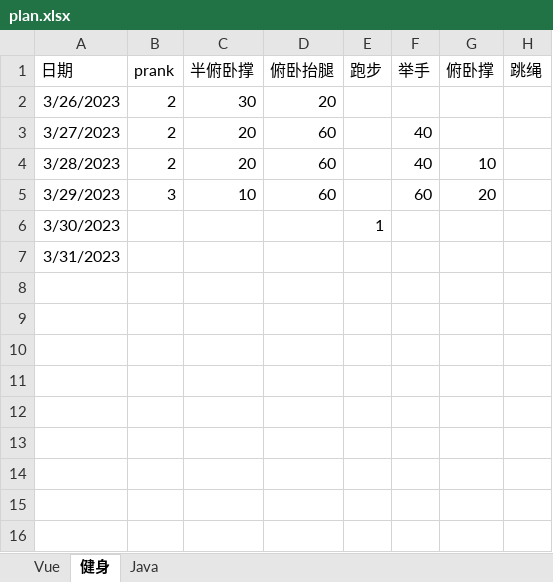
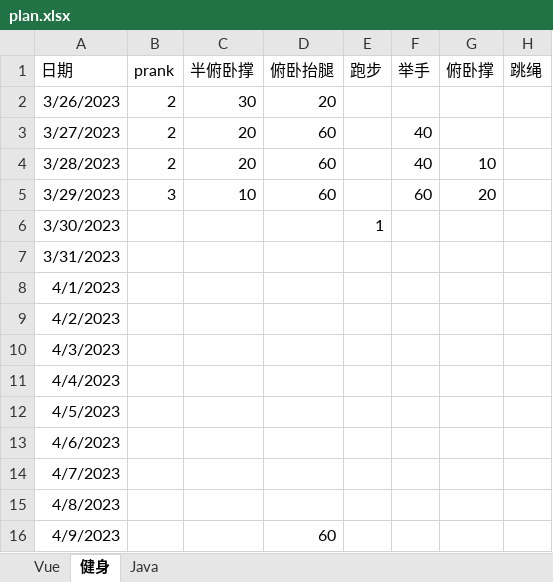
Before and after one commit to tigerfanxiao/dev_notes, an Excel workbook: Learning Path/asset/plan.xlsx, sheet 健身, drawn as a sheet; values as stored, in another font and other column widths than the file's, no borders; the diff names each change by its address in the sheet, - before the commit and + after, or states it on an @@ line.

Commit message:
change plan

```diff
--- a/Learning Path/asset/plan.xlsx (sheet 健身)
+++ b/Learning Path/asset/plan.xlsx (sheet 健身)
+row 8: 4/1/2023
+row 9: 4/2/2023
+row 10: 4/3/2023
+row 11: 4/4/2023
+row 12: 4/5/2023
+row 13: 4/6/2023
+row 14: 4/7/2023
+row 15: 4/8/2023
+row 16: 4/9/2023 |  |  | 60
```
Also changed, not shown: 1 other file.
